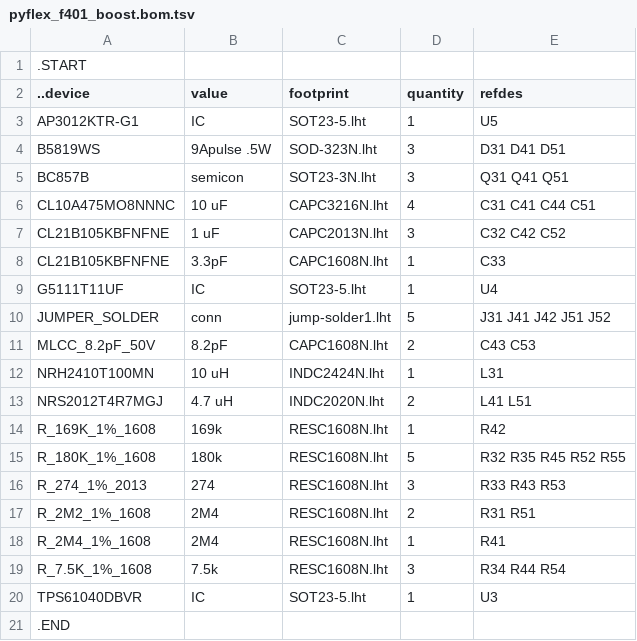
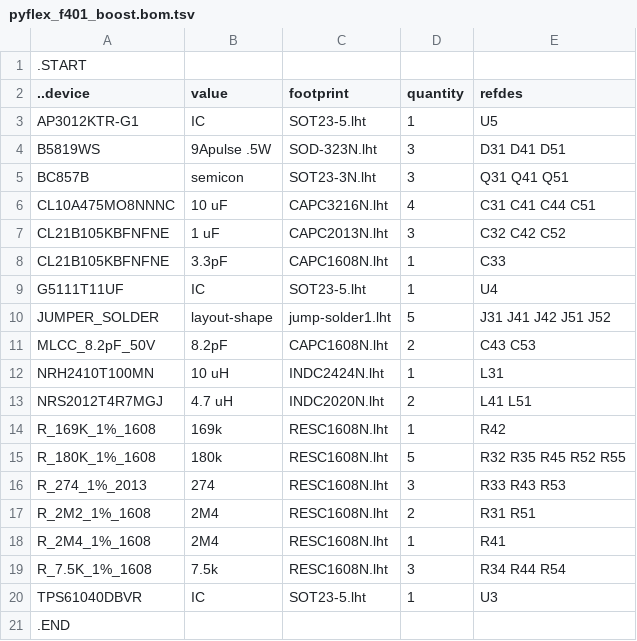
Before and after one commit to kanzure/culture_shock, a TSV file: hardware_schematics_layouts/pyflex_f401_boost.bom.tsv, drawn as a sheet.

```diff
--- a/hardware_schematics_layouts/pyflex_f401_boost.bom.tsv
+++ b/hardware_schematics_layouts/pyflex_f401_boost.bom.tsv
@@ -9,3 +9,3 @@ CL21B105KBFNFNE	3.3pF	CAPC1608N.lht	1	C33
 G5111T11UF	IC	SOT23-5.lht	1	U4
-JUMPER_SOLDER	conn	jump-solder1.lht	5	J31 J41 J42 J51 J52
+JUMPER_SOLDER	layout-shape	jump-solder1.lht	5	J31 J41 J42 J51 J52
 MLCC_8.2pF_50V	8.2pF	CAPC1608N.lht	2	C43 C53
```
Also changed, not shown: hardware_schematics_layouts/pyflex_f401.bom.tsv, 2 other files.
